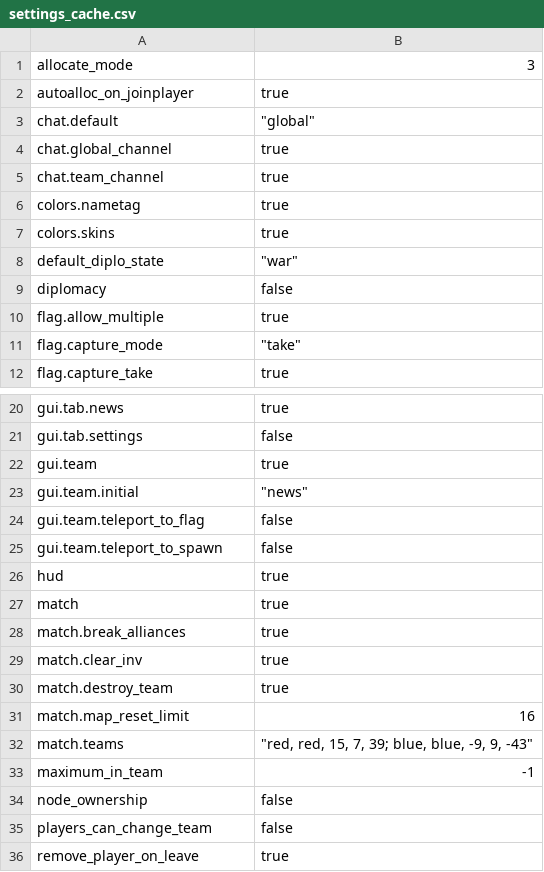
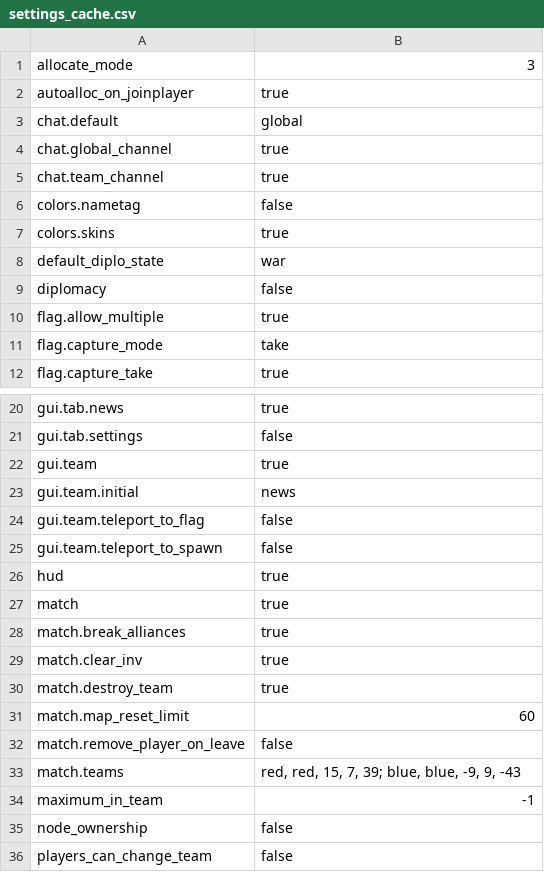
Before and after one commit to MT-CTF/capturetheflag, a CSV file: settings_cache.csv, drawn as a sheet; only a part is shown, gaps mark what is left out; removed rows and columns are numbered as before the commit, all else as after; the diff names each change by its address in the sheet, - before the commit and + after, or states it on an @@ line.

Commit message:
update settings cache

```diff
--- a/settings_cache.csv
+++ b/settings_cache.csv
-B3: "global"
+B3: global
-B6: true
+B6: false
-B8: "war"
+B8: war
-B11: "take"
+B11: take
-B23: "news"
+B23: news
-B31: 16
+B31: 60
+row 32: match.remove_player_on_leave | false
-B33: "red, red, 15, 7, 39; blue, blue, -9, 9, -43"
+B33: red, red, 15, 7, 39; blue, blue, -9, 9, -43
-row 36: remove_player_on_leave | true
```
